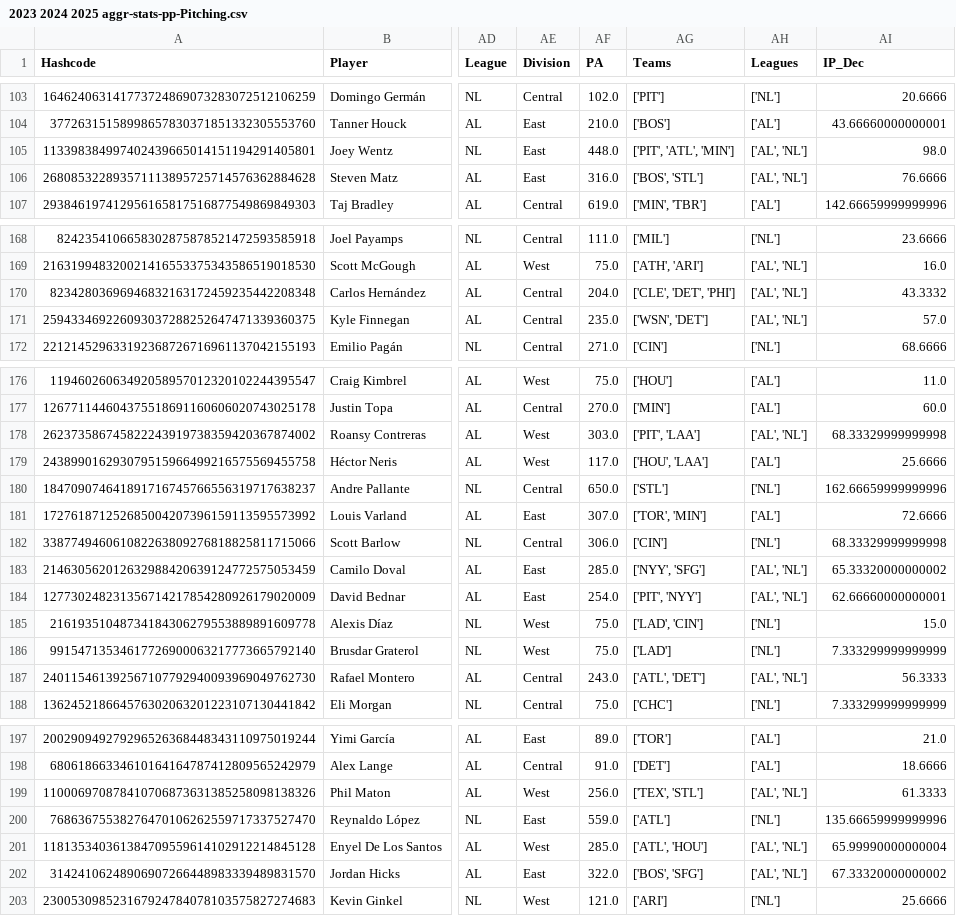
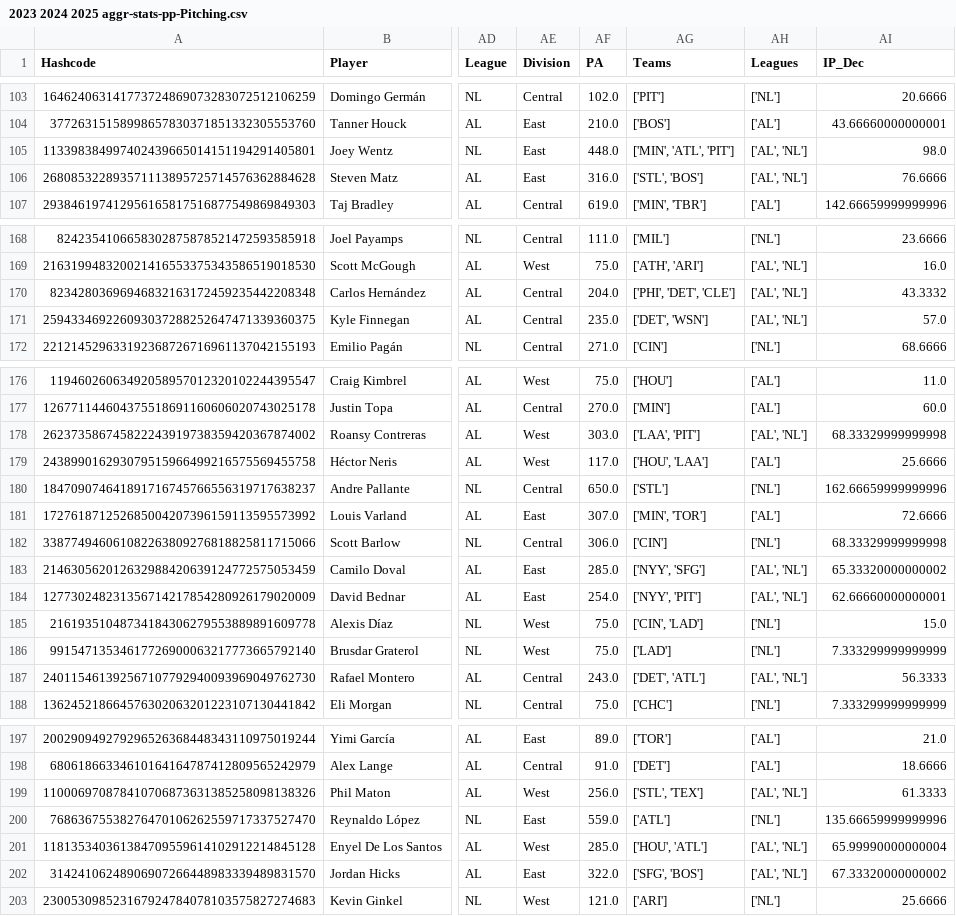
Before and after one commit to JimMaastricht5/baseballsim, a CSV file: 2023 2024 2025 aggr-stats-pp-Pitching.csv, drawn as a sheet; only a part is shown, gaps mark what is left out; the diff covers the shown part only; the diff names each change by its address in the sheet, - before the commit and + after, or states it on an @@ line.

```diff
--- a/2023 2024 2025 aggr-stats-pp-Pitching.csv
+++ b/2023 2024 2025 aggr-stats-pp-Pitching.csv
-AG105 (Teams): ['PIT', 'ATL', 'MIN']
+AG105 (Teams): ['MIN', 'ATL', 'PIT']
-AG106 (Teams): ['BOS', 'STL']
+AG106 (Teams): ['STL', 'BOS']
-AG170 (Teams): ['CLE', 'DET', 'PHI']
+AG170 (Teams): ['PHI', 'DET', 'CLE']
-AG171 (Teams): ['WSN', 'DET']
+AG171 (Teams): ['DET', 'WSN']
-AG178 (Teams): ['PIT', 'LAA']
+AG178 (Teams): ['LAA', 'PIT']
-AG181 (Teams): ['TOR', 'MIN']
+AG181 (Teams): ['MIN', 'TOR']
-AG184 (Teams): ['PIT', 'NYY']
+AG184 (Teams): ['NYY', 'PIT']
-AG185 (Teams): ['LAD', 'CIN']
+AG185 (Teams): ['CIN', 'LAD']
-AG187 (Teams): ['ATL', 'DET']
+AG187 (Teams): ['DET', 'ATL']
-AG199 (Teams): ['TEX', 'STL']
+AG199 (Teams): ['STL', 'TEX']
-AG201 (Teams): ['ATL', 'HOU']
+AG201 (Teams): ['HOU', 'ATL']
-AG202 (Teams): ['BOS', 'SFG']
+AG202 (Teams): ['SFG', 'BOS']
```
Also changed, not shown: 42 edited cells elsewhere in this file, 2023 2024 2025 aggr-stats-pp-Batting.csv, 2023 2024 2025 historical-Batting.csv, 11 other files.
